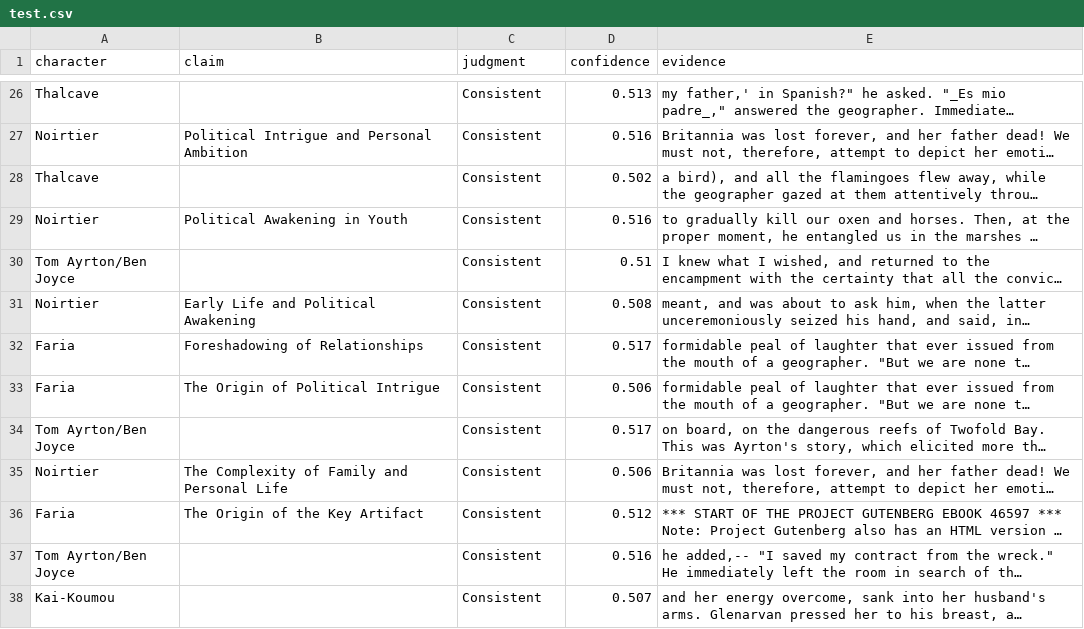
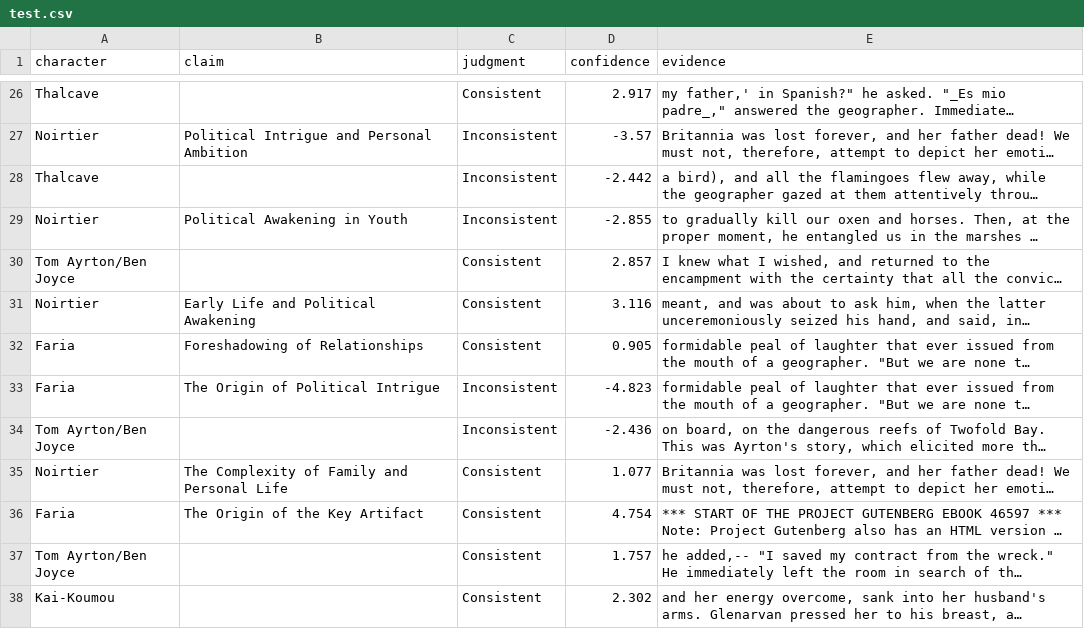
Before and after one commit to OMORJEEVAN/KDSH_PROJECT_2026_final, a CSV file: test.csv, drawn as a sheet; only a part is shown, gaps mark what is left out; long unchanged cells end in …; the diff covers the shown part only; the diff names each change by its address in the sheet, - before the commit and + after, or states it on an @@ line.

```diff
--- a/test.csv
+++ b/test.csv
-D26 (confidence): 0.513
+D26 (confidence): 2.917
-C27:C29 (judgment): Consistent
+C27:C29 (judgment): Inconsistent
-D27 (confidence): 0.516
+D27 (confidence): -3.57
-D28 (confidence): 0.502
+D28 (confidence): -2.442
-D29 (confidence): 0.516
+D29 (confidence): -2.855
-D30 (confidence): 0.51
+D30 (confidence): 2.857
-D31 (confidence): 0.508
+D31 (confidence): 3.116
-D32 (confidence): 0.517
+D32 (confidence): 0.905
-C33:C34 (judgment): Consistent
+C33:C34 (judgment): Inconsistent
-D33 (confidence): 0.506
+D33 (confidence): -4.823
-D34 (confidence): 0.517
+D34 (confidence): -2.436
-D35 (confidence): 0.506
+D35 (confidence): 1.077
-D36 (confidence): 0.512
+D36 (confidence): 4.754
-D37 (confidence): 0.516
+D37 (confidence): 1.757
-D38 (confidence): 0.507
+D38 (confidence): 2.302
```
Also changed, not shown: 91 edited cells elsewhere in this file, results.csv, 6 other files.
